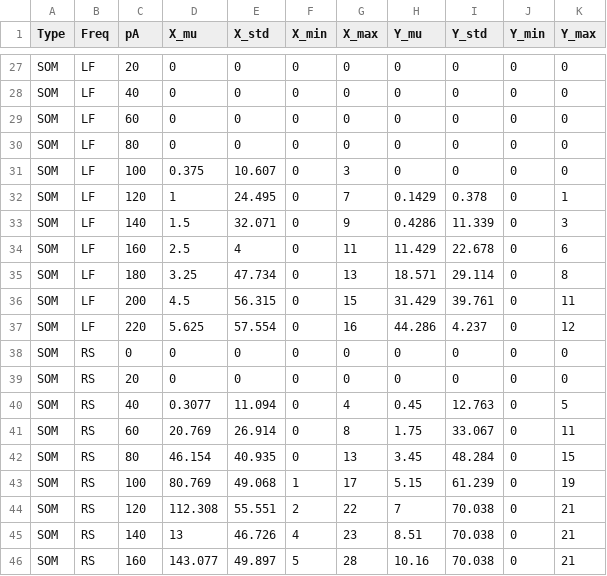
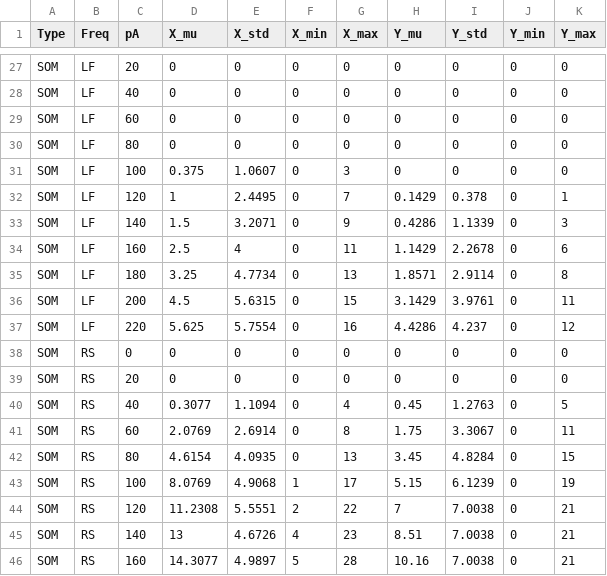
Before and after one commit to CasarinDavide/Brain-Pain-Simulation, a CSV file: agents/data_csv/firing_data.csv, drawn as a sheet; only a part is shown, gaps mark what is left out; the diff covers the shown part only.

```diff
--- a/agents/data_csv/firing_data.csv
+++ b/agents/data_csv/firing_data.csv
@@ -30,17 +30,17 @@ SOM;LF;60;0;0;0;0;0;0;0;0
 SOM;LF;80;0;0;0;0;0;0;0;0
-SOM;LF;100;0.375;10.607;0;3;0;0;0;0
-SOM;LF;120;1;24.495;0;7;0.1429;0.378;0;1
-SOM;LF;140;1.5;32.071;0;9;0.4286;11.339;0;3
-SOM;LF;160;2.5;4;0;11;11.429;22.678;0;6
-SOM;LF;180;3.25;47.734;0;13;18.571;29.114;0;8
-SOM;LF;200;4.5;56.315;0;15;31.429;39.761;0;11
-SOM;LF;220;5.625;57.554;0;16;44.286;4.237;0;12
+SOM;LF;100;0.375;1.0607;0;3;0;0;0;0
+SOM;LF;120;1;2.4495;0;7;0.1429;0.378;0;1
+SOM;LF;140;1.5;3.2071;0;9;0.4286;1.1339;0;3
+SOM;LF;160;2.5;4;0;11;1.1429;2.2678;0;6
+SOM;LF;180;3.25;4.7734;0;13;1.8571;2.9114;0;8
+SOM;LF;200;4.5;5.6315;0;15;3.1429;3.9761;0;11
+SOM;LF;220;5.625;5.7554;0;16;4.4286;4.237;0;12
 SOM;RS;0;0;0;0;0;0;0;0;0
 SOM;RS;20;0;0;0;0;0;0;0;0
-SOM;RS;40;0.3077;11.094;0;4;0.45;12.763;0;5
-SOM;RS;60;20.769;26.914;0;8;1.75;33.067;0;11
-SOM;RS;80;46.154;40.935;0;13;3.45;48.284;0;15
-SOM;RS;100;80.769;49.068;1;17;5.15;61.239;0;19
-SOM;RS;120;112.308;55.551;2;22;7;70.038;0;21
-SOM;RS;140;13;46.726;4;23;8.51;70.038;0;21
-SOM;RS;160;143.077;49.897;5;28;10.16;70.038;0;21
+SOM;RS;40;0.3077;1.1094;0;4;0.45;1.2763;0;5
+SOM;RS;60;2.0769;2.6914;0;8;1.75;3.3067;0;11
+SOM;RS;80;4.6154;4.0935;0;13;3.45;4.8284;0;15
+SOM;RS;100;8.0769;4.9068;1;17;5.15;6.1239;0;19
+SOM;RS;120;11.2308;5.5551;2;22;7;7.0038;0;21
+SOM;RS;140;13;4.6726;4;23;8.51;7.0038;0;21
+SOM;RS;160;14.3077;4.9897;5;28;10.16;7.0038;0;21
```
Also changed, not shown: 73 edited cells elsewhere in this file, 3 other files.
